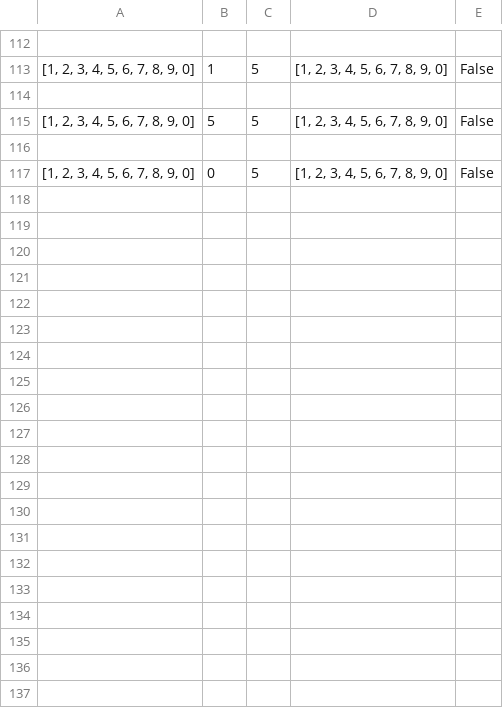
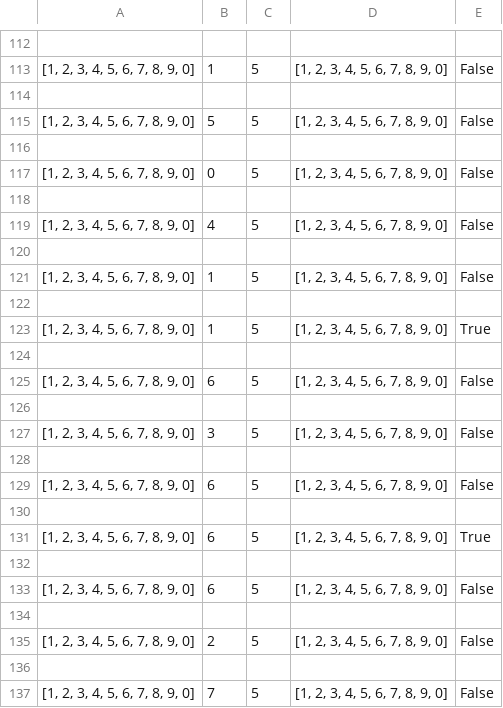
Before and after one commit to DanielAlcocerSoto/Pokemon-Python, a CSV file: RL/Data/log.csv, drawn as a sheet; only a part is shown, gaps mark what is left out; the diff covers the shown part only.

```diff
--- a/RL/Data/log.csv
+++ b/RL/Data/log.csv
@@ -117 +117,21 @@
 "[1, 2, 3, 4, 5, 6, 7, 8, 9, 0]",0,5,"[1, 2, 3, 4, 5, 6, 7, 8, 9, 0]",False
+
+"[1, 2, 3, 4, 5, 6, 7, 8, 9, 0]",4,5,"[1, 2, 3, 4, 5, 6, 7, 8, 9, 0]",False
+
+"[1, 2, 3, 4, 5, 6, 7, 8, 9, 0]",1,5,"[1, 2, 3, 4, 5, 6, 7, 8, 9, 0]",False
+
+"[1, 2, 3, 4, 5, 6, 7, 8, 9, 0]",1,5,"[1, 2, 3, 4, 5, 6, 7, 8, 9, 0]",True
+
+"[1, 2, 3, 4, 5, 6, 7, 8, 9, 0]",6,5,"[1, 2, 3, 4, 5, 6, 7, 8, 9, 0]",False
+
+"[1, 2, 3, 4, 5, 6, 7, 8, 9, 0]",3,5,"[1, 2, 3, 4, 5, 6, 7, 8, 9, 0]",False
+
+"[1, 2, 3, 4, 5, 6, 7, 8, 9, 0]",6,5,"[1, 2, 3, 4, 5, 6, 7, 8, 9, 0]",False
+
+"[1, 2, 3, 4, 5, 6, 7, 8, 9, 0]",6,5,"[1, 2, 3, 4, 5, 6, 7, 8, 9, 0]",True
+
+"[1, 2, 3, 4, 5, 6, 7, 8, 9, 0]",6,5,"[1, 2, 3, 4, 5, 6, 7, 8, 9, 0]",False
+
+"[1, 2, 3, 4, 5, 6, 7, 8, 9, 0]",2,5,"[1, 2, 3, 4, 5, 6, 7, 8, 9, 0]",False
+
+"[1, 2, 3, 4, 5, 6, 7, 8, 9, 0]",7,5,"[1, 2, 3, 4, 5, 6, 7, 8, 9, 0]",False
```
Also changed, not shown: 34 added rows elsewhere in this file, 3 other files.
